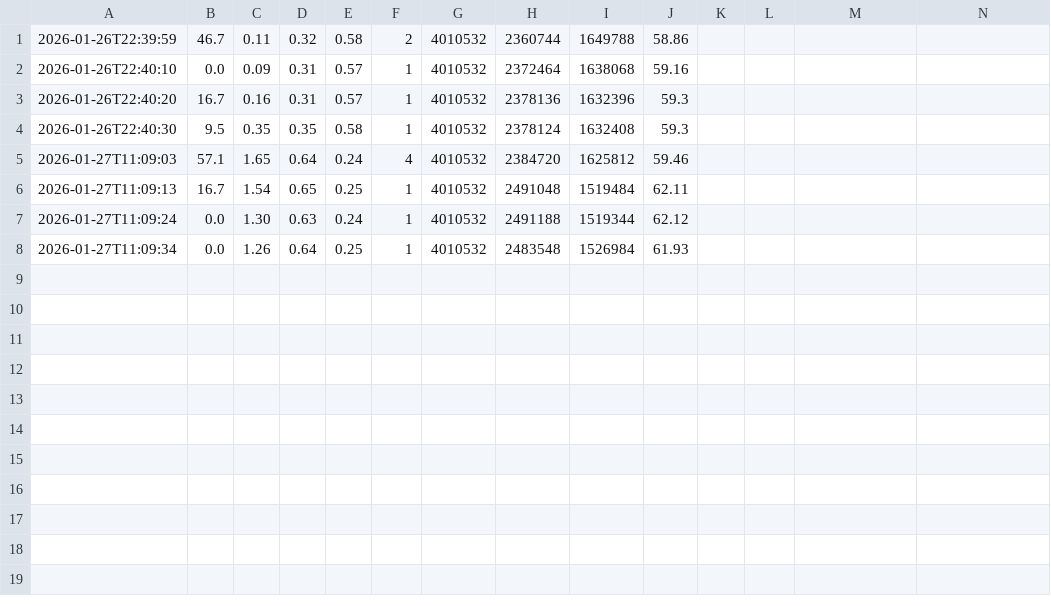
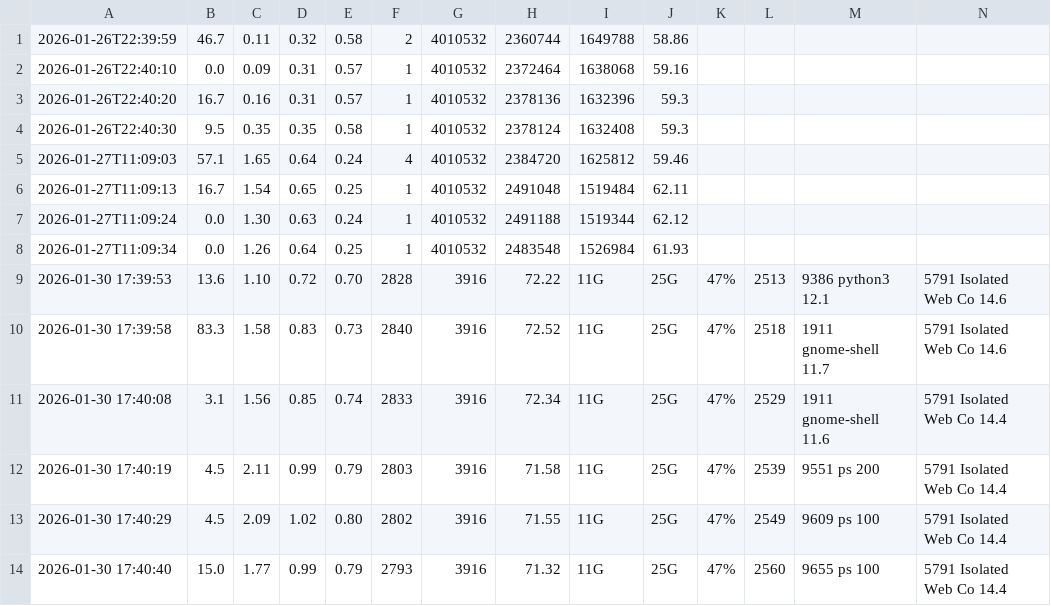
Before and after one commit to ngchinger2006-netizen/AAC6164-Monitoring_System, a CSV file: logs/system_metrics.csv, drawn as a sheet; only a part is shown; rows hold the shown columns only; the diff names each change by its address in the sheet, - before the commit and + after, or states it on an @@ line.

```diff
--- a/logs/system_metrics.csv
+++ b/logs/system_metrics.csv
+row 9: 2026-01-30 17:39:53 | 13.6 | 1.10 | 0.72 | 0.70 | 2828 | 3916 | 72.22 | 11G | 25G | 47% | 2513 | 9386 python3 12.1 | 5791 Isolated Web Co 14.6
+row 10: 2026-01-30 17:39:58 | 83.3 | 1.58 | 0.83 | 0.73 | 2840 | 3916 | 72.52 | 11G | 25G | 47% | 2518 | 1911 gnome-shell 11.7 | 5791 Isolated Web Co 14.6
+row 11: 2026-01-30 17:40:08 | 3.1 | 1.56 | 0.85 | 0.74 | 2833 | 3916 | 72.34 | 11G | 25G | 47% | 2529 | 1911 gnome-shell 11.6 | 5791 Isolated Web Co 14.4
+row 12: 2026-01-30 17:40:19 | 4.5 | 2.11 | 0.99 | 0.79 | 2803 | 3916 | 71.58 | 11G | 25G | 47% | 2539 | 9551 ps 200 | 5791 Isolated Web Co 14.4
+row 13: 2026-01-30 17:40:29 | 4.5 | 2.09 | 1.02 | 0.80 | 2802 | 3916 | 71.55 | 11G | 25G | 47% | 2549 | 9609 ps 100 | 5791 Isolated Web Co 14.4
+row 14: 2026-01-30 17:40:40 | 15.0 | 1.77 | 0.99 | 0.79 | 2793 | 3916 | 71.32 | 11G | 25G | 47% | 2560 | 9655 ps 100 | 5791 Isolated Web Co 14.4
```
Also changed, not shown: 14 other files.
